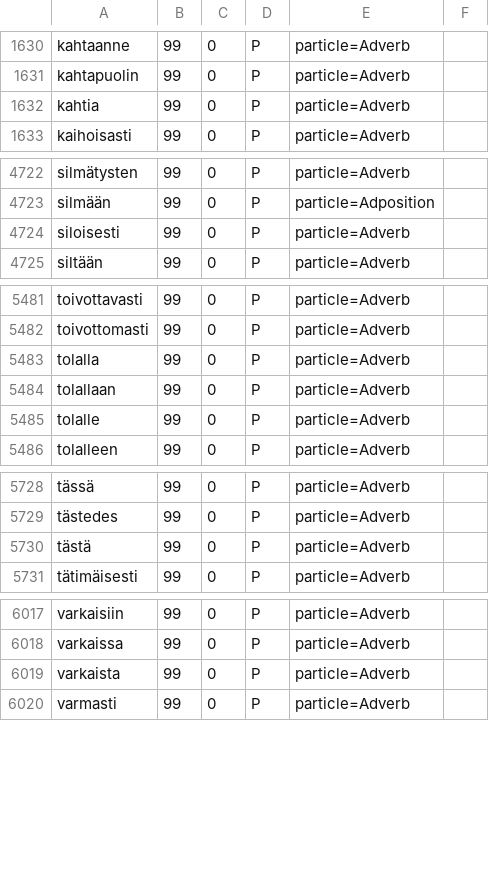
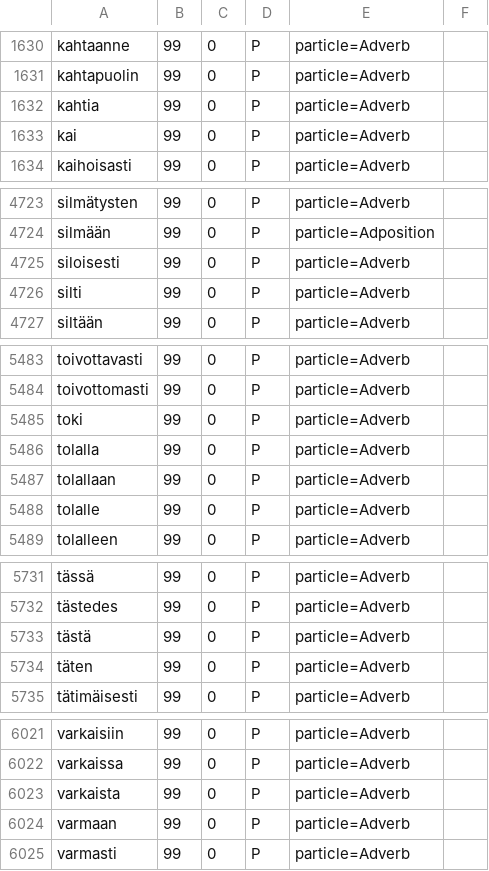
Before and after one commit to flammie/omorfi, a CSV file: src/lexical/attributes/particle-classes.csv, drawn as a sheet; only a part is shown, gaps mark what is left out; the diff names each change by its address in the sheet, - before the commit and + after, or states it on an @@ line.

Commit message:
Classify as Adverbs {kai, silti, toki, täten, varmaan}

```diff
--- a/src/lexical/attributes/particle-classes.csv
+++ b/src/lexical/attributes/particle-classes.csv
+row 1633: kai | 99 | 0 | P | particle=Adverb
+row 4726: silti | 99 | 0 | P | particle=Adverb
+row 5485: toki | 99 | 0 | P | particle=Adverb
+row 5734: täten | 99 | 0 | P | particle=Adverb
+row 6024: varmaan | 99 | 0 | P | particle=Adverb
```
